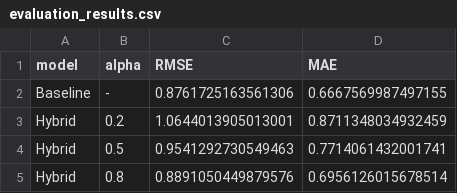
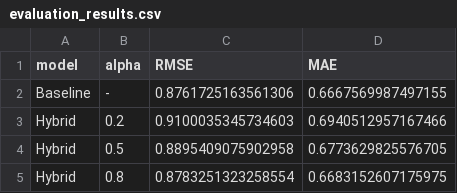
Before and after one commit to Hayaalghanim/movie-recommendation-sentiment, a CSV file: results/evaluation_results.csv, drawn as a sheet.

```diff
--- a/results/evaluation_results.csv
+++ b/results/evaluation_results.csv
@@ -2,4 +2,4 @@ model,alpha,RMSE,MAE
 Baseline,-,0.8761725163561306,0.6667569987497155
-Hybrid,0.2,1.0644013905013001,0.8711348034932459
-Hybrid,0.5,0.9541292730549463,0.7714061432001741
-Hybrid,0.8,0.8891050449879576,0.6956126015678514
+Hybrid,0.2,0.9100035345734603,0.6940512957167466
+Hybrid,0.5,0.8895409075902958,0.6773629825576705
+Hybrid,0.8,0.8783251323258554,0.6683152607175975
```
Also changed, not shown: 6 other files.
